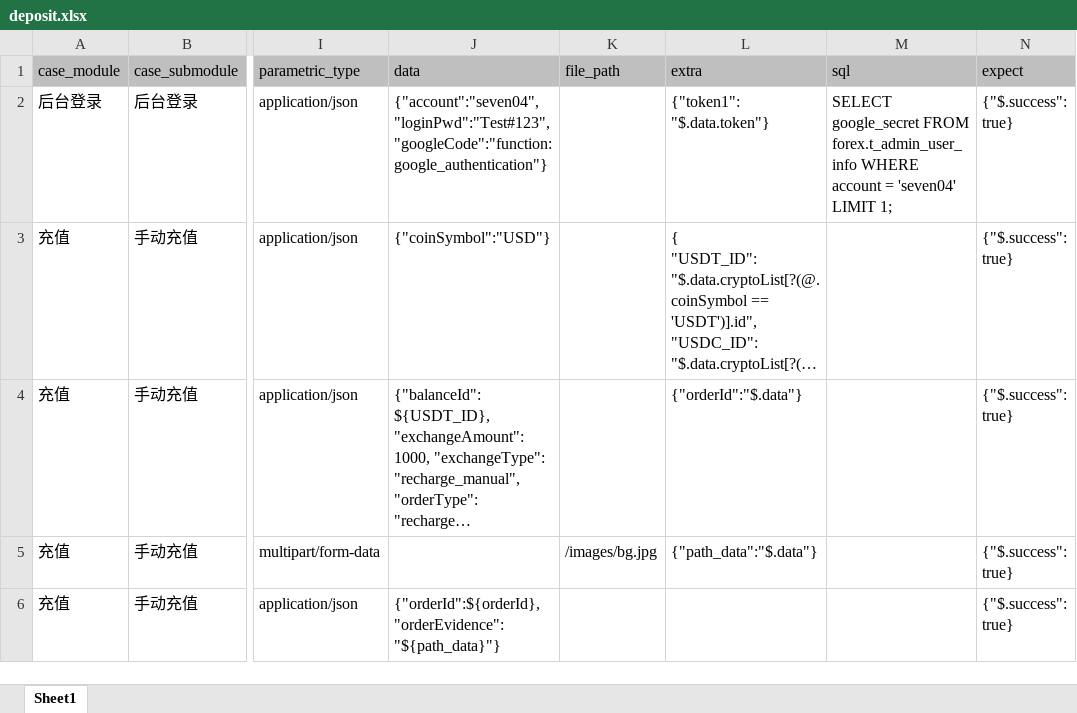
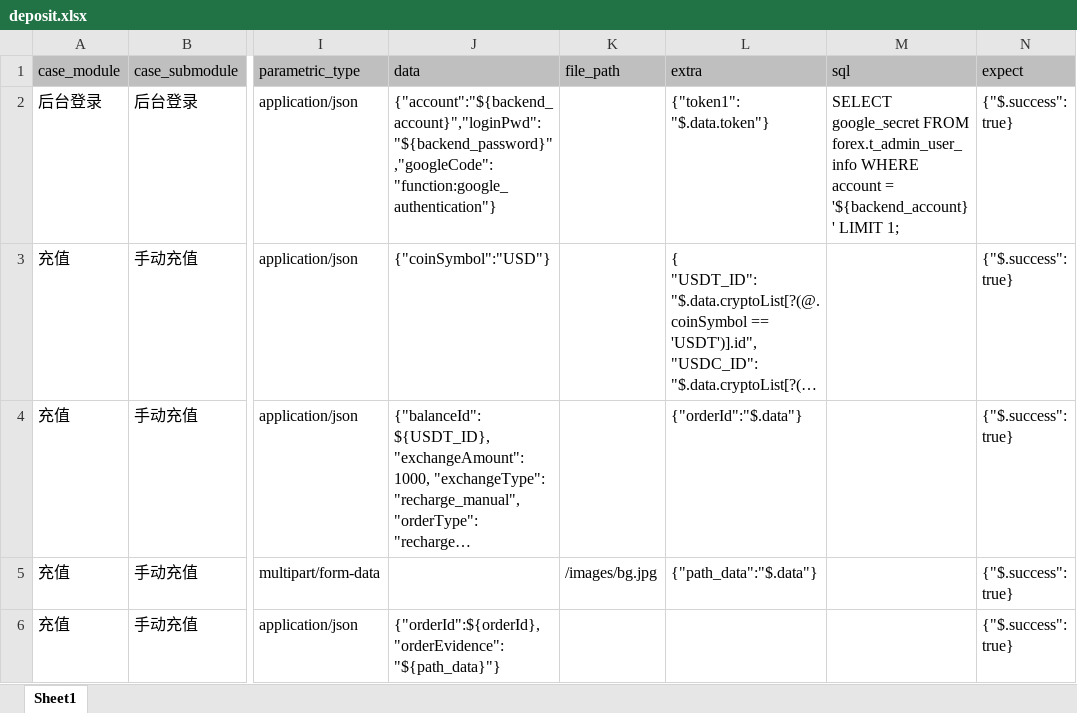
Before and after one commit to yuanshirenasdas24525/test_automation_platform, an Excel workbook: data/api_auto/uu_api/deposit.xlsx, sheet Sheet1, drawn as a sheet; only a part is shown, gaps mark what is left out; long unchanged cells end in …; values as stored, in another font and other column widths than the file's, no borders; the diff names each change by its address in the sheet, - before the commit and + after, or states it on an @@ line.

```diff
--- a/data/api_auto/uu_api/deposit.xlsx (sheet Sheet1)
+++ b/data/api_auto/uu_api/deposit.xlsx (sheet Sheet1)
-J2 (data): {"account":"seven04","loginPwd":"Test#123","googleCode":"function:google_authentication"}
+J2 (data): {"account":"${backend_account}","loginPwd":"${backend_password}","googleCode":"function:google_authentication"}
-M2 (sql): …account = 'seven04' LIMIT 1;
+M2 (sql): …account = '${backend_account}' LIMIT 1;
```
Also changed, not shown: data/api_auto/uu_api/converter.xlsx, data/api_auto/uu_api/security.xlsx, 3 other files.
